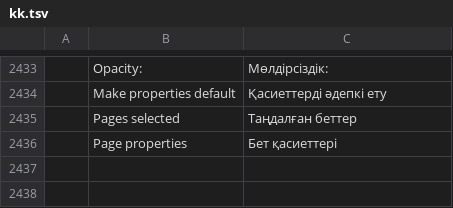
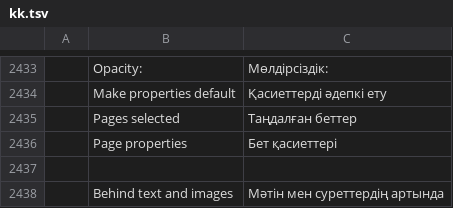
Before and after one commit to OddTony/clone.pdfcraft, a TSV file: crates/ui-egui/src/i18n/kk.tsv, drawn as a sheet; only a part is shown, gaps mark what is left out; the diff names each change by its address in the sheet, - before the commit and + after, or states it on an @@ line.

```diff
--- a/crates/ui-egui/src/i18n/kk.tsv
+++ b/crates/ui-egui/src/i18n/kk.tsv
+row 2437: (empty)
+row 2438:  | Behind text and images | Мәтін мен суреттердің артында
```
Also changed, not shown: crates/ui-egui/src/i18n/bg.tsv, crates/ui-egui/src/i18n/es.tsv, 31 other files.
